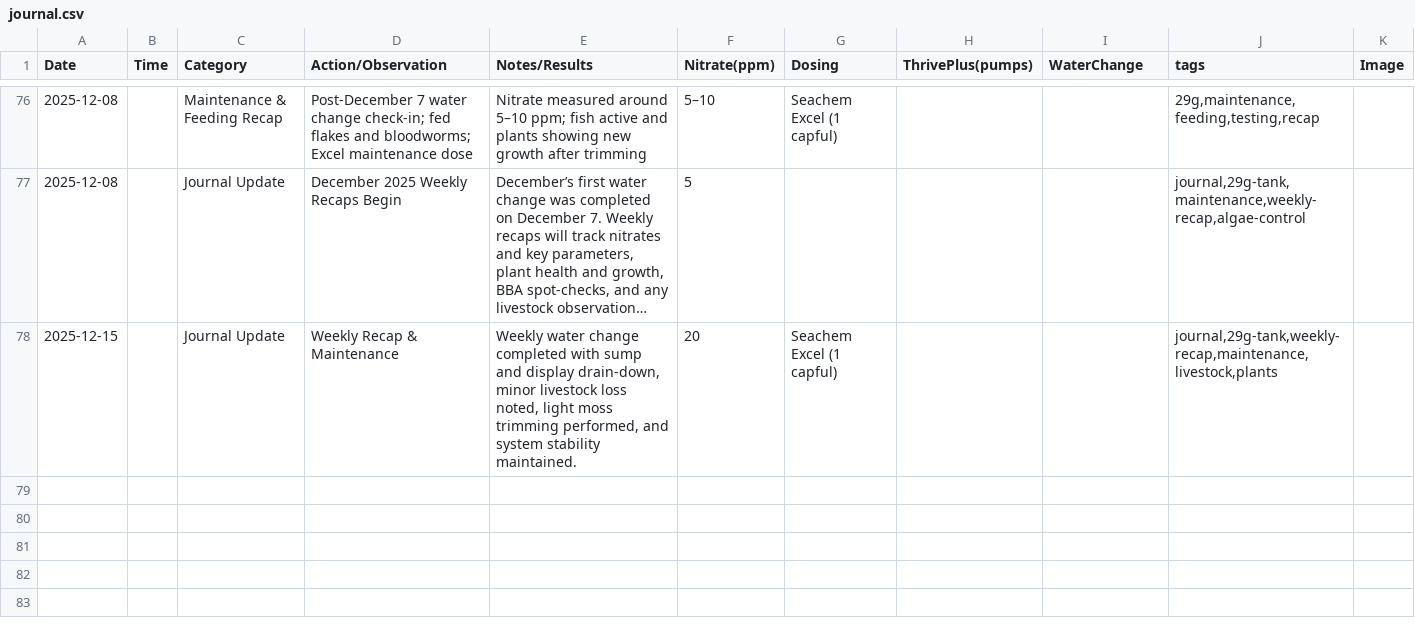
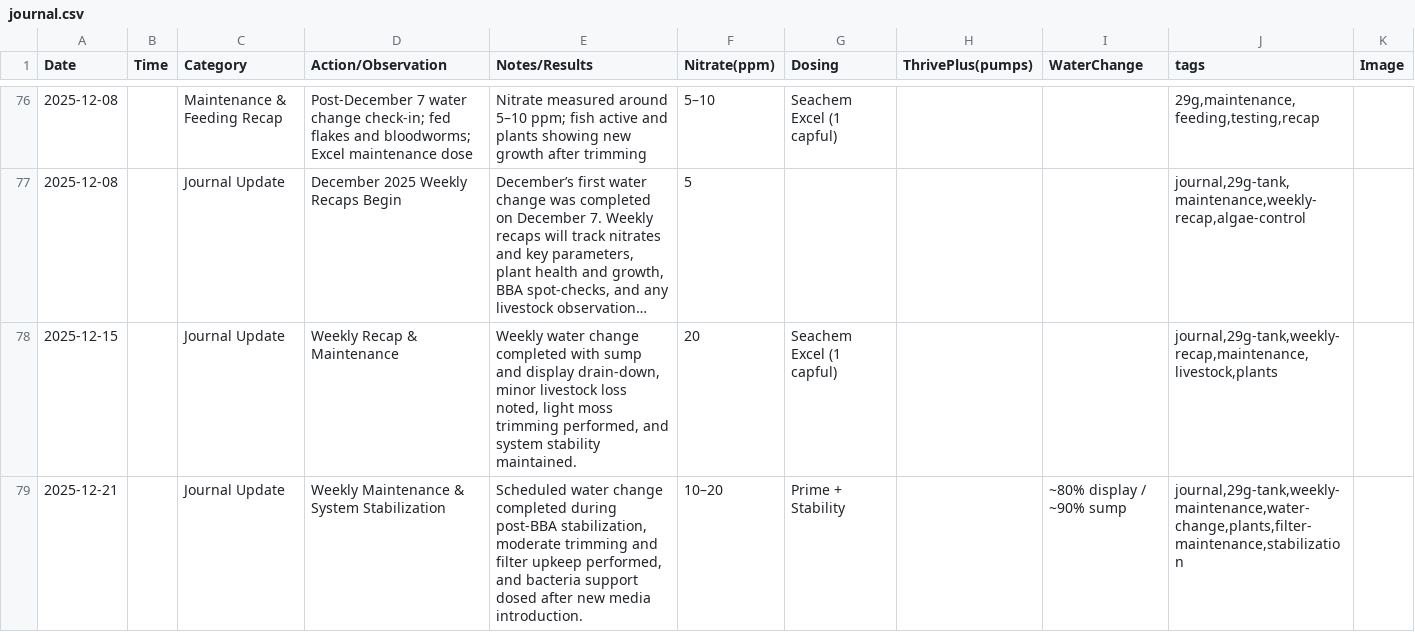
Before and after one commit to cxchajon/website-fish-keeper, a CSV file: data/journal.csv, drawn as a sheet; only a part is shown, gaps mark what is left out; long unchanged cells end in ….

Commit message:
Add 2025-12-21 weekly maintenance journal entry

```diff
--- a/data/journal.csv
+++ b/data/journal.csv
@@ -78 +78,2 @@ Date,Time,Category,Action/Observation,Notes/Results,Nitrate(ppm),Dosing,ThrivePl
 2025-12-15,,Journal Update,Weekly Recap & Maintenance,"Weekly water change completed with sump and display drain-down, minor livestock loss noted, light moss trimming performed, and system stability maintained.",20,Seachem Excel (1 capful),,,"journal,29g-tank,weekly-recap,maintenance,livestock,plants",,
+2025-12-21,,Journal Update,Weekly Maintenance & System Stabilization,"Scheduled water change completed during post-BBA stabilization, moderate trimming and filter upkeep performed, and bacteria support dosed after new media introduction.",10–20,Prime + Stability,,~80% display / ~90% sump,"journal,29g-tank,weekly-maintenance,water-change,plants,filter-maintenance,stabilization",
```
Also changed, not shown: 2 other files.
